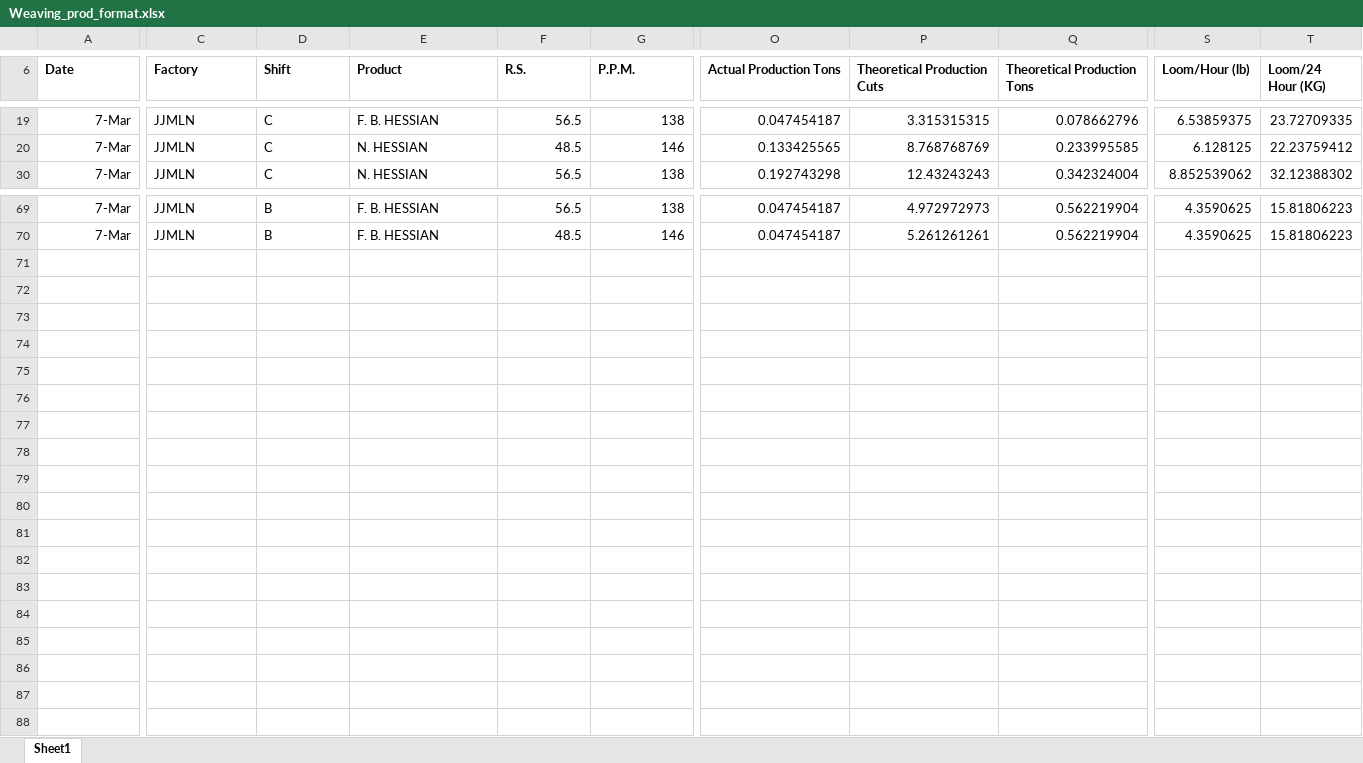
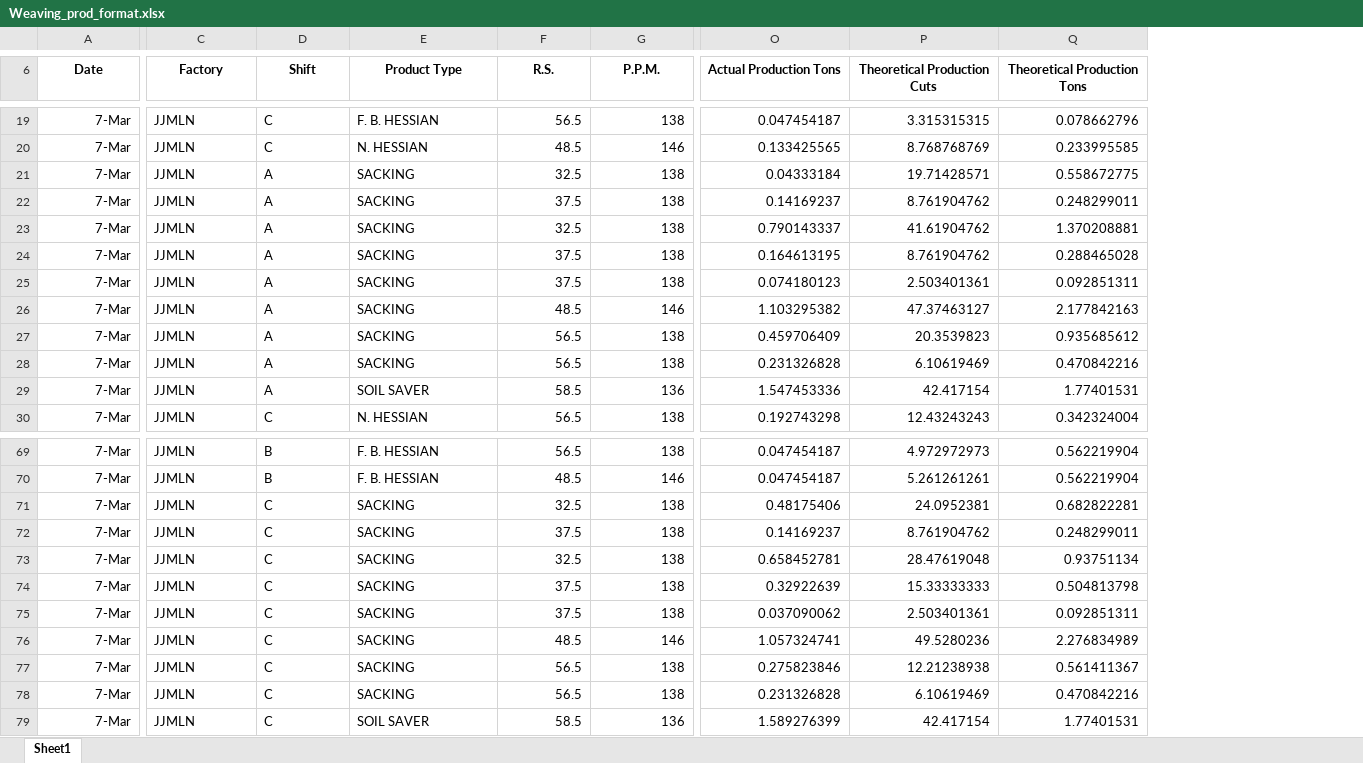
Before and after one commit to kmashfaque/dashboard, an Excel workbook: Weaving_prod_format.xlsx, sheet Sheet1, drawn as a sheet; only a part is shown, gaps mark what is left out; values as stored, in another font and other column widths than the file's, no borders; removed rows and columns are numbered as before the commit, all else as after; rows hold the shown columns only; the diff covers the shown part only; the diff names each change by its address in the sheet, - before the commit and + after, or states it on an @@ line.

```diff
--- a/Weaving_prod_format.xlsx (sheet Sheet1)
+++ b/Weaving_prod_format.xlsx (sheet Sheet1)
-column S (Loom/Hour (lb)), rows 19-30: 6.53859375 | 6.128125 | 8.852539062; rows 69-70: 4.3590625 | 4.3590625
-column T (Loom/24 Hour (KG)), rows 19-30: 23.72709335 | 22.23759412 | 32.12388302; rows 69-70: 15.81806223 | 15.81806223
-A6:G6 alignment: left
+A6:G6 alignment: center
-E6: Product
+E6: Product Type
-O6:Q6 alignment: left
+O6:Q6 alignment: center
+row 21: 7-Mar | JJMLN | A | SACKING | 32.5 | 138 | 0.04333184 | 19.71428571 | 0.558672775
+row 22: 7-Mar | JJMLN | A | SACKING | 37.5 | 138 | 0.14169237 | 8.761904762 | 0.248299011
+row 23: 7-Mar | JJMLN | A | SACKING | 32.5 | 138 | 0.790143337 | 41.61904762 | 1.370208881
+row 24: 7-Mar | JJMLN | A | SACKING | 37.5 | 138 | 0.164613195 | 8.761904762 | 0.288465028
+row 25: 7-Mar | JJMLN | A | SACKING | 37.5 | 138 | 0.074180123 | 2.503401361 | 0.092851311
+row 26: 7-Mar | JJMLN | A | SACKING | 48.5 | 146 | 1.103295382 | 47.37463127 | 2.177842163
+row 27: 7-Mar | JJMLN | A | SACKING | 56.5 | 138 | 0.459706409 | 20.3539823 | 0.935685612
+row 28: 7-Mar | JJMLN | A | SACKING | 56.5 | 138 | 0.231326828 | 6.10619469 | 0.470842216
+row 29: 7-Mar | JJMLN | A | SOIL SAVER | 58.5 | 136 | 1.547453336 | 42.417154 | 1.77401531
+row 71: 7-Mar | JJMLN | C | SACKING | 32.5 | 138 | 0.48175406 | 24.0952381 | 0.682822281
+row 72: 7-Mar | JJMLN | C | SACKING | 37.5 | 138 | 0.14169237 | 8.761904762 | 0.248299011
+row 73: 7-Mar | JJMLN | C | SACKING | 32.5 | 138 | 0.658452781 | 28.47619048 | 0.93751134
+row 74: 7-Mar | JJMLN | C | SACKING | 37.5 | 138 | 0.32922639 | 15.33333333 | 0.504813798
+row 75: 7-Mar | JJMLN | C | SACKING | 37.5 | 138 | 0.037090062 | 2.503401361 | 0.092851311
+row 76: 7-Mar | JJMLN | C | SACKING | 48.5 | 146 | 1.057324741 | 49.5280236 | 2.276834989
+row 77: 7-Mar | JJMLN | C | SACKING | 56.5 | 138 | 0.275823846 | 12.21238938 | 0.561411367
+row 78: 7-Mar | JJMLN | C | SACKING | 56.5 | 138 | 0.231326828 | 6.10619469 | 0.470842216
+row 79: 7-Mar | JJMLN | C | SOIL SAVER | 58.5 | 136 | 1.589276399 | 42.417154 | 1.77401531
```
Also changed, not shown: 17 added rows and cell formats elsewhere in this sheet, hidden cells, HandsPerTon - Copy.xlsx, Juteissue - Copy.xlsx, 7 other files.
